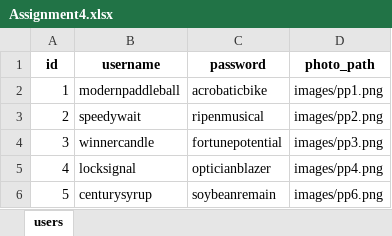
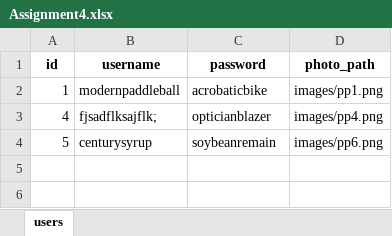
Before and after one commit to yuropetuy/Web-Programming-COMPE361, an Excel workbook: Assignment 4/Assignment4.xlsx, sheet users, drawn as a sheet; values as stored, in another font and other column widths than the file's, no borders; removed rows and columns are numbered as before the commit, all else as after; the diff names each change by its address in the sheet, - before the commit and + after, or states it on an @@ line.

```diff
--- a/Assignment 4/Assignment4.xlsx (sheet users)
+++ b/Assignment 4/Assignment4.xlsx (sheet users)
-row 3: 2 | speedywait | ripenmusical | images/pp2.png
-row 4: 3 | winnercandle | fortunepotential | images/pp3.png
-B3 (username): locksignal
+B3 (username): fjsadflksajflk;
```
Also changed, not shown: 3 other files.
